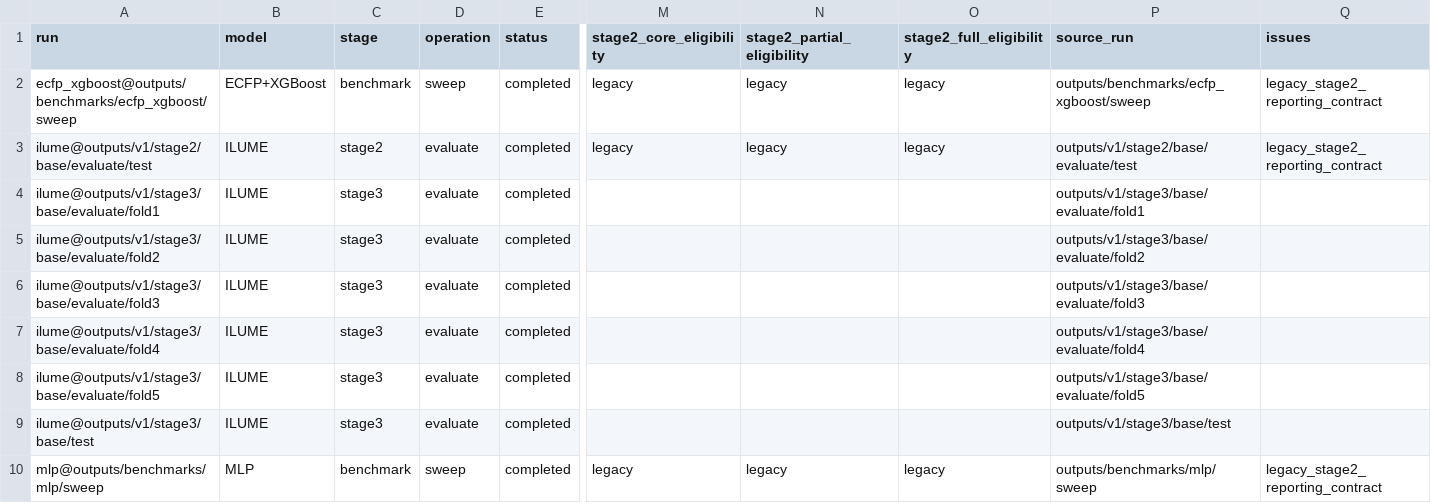
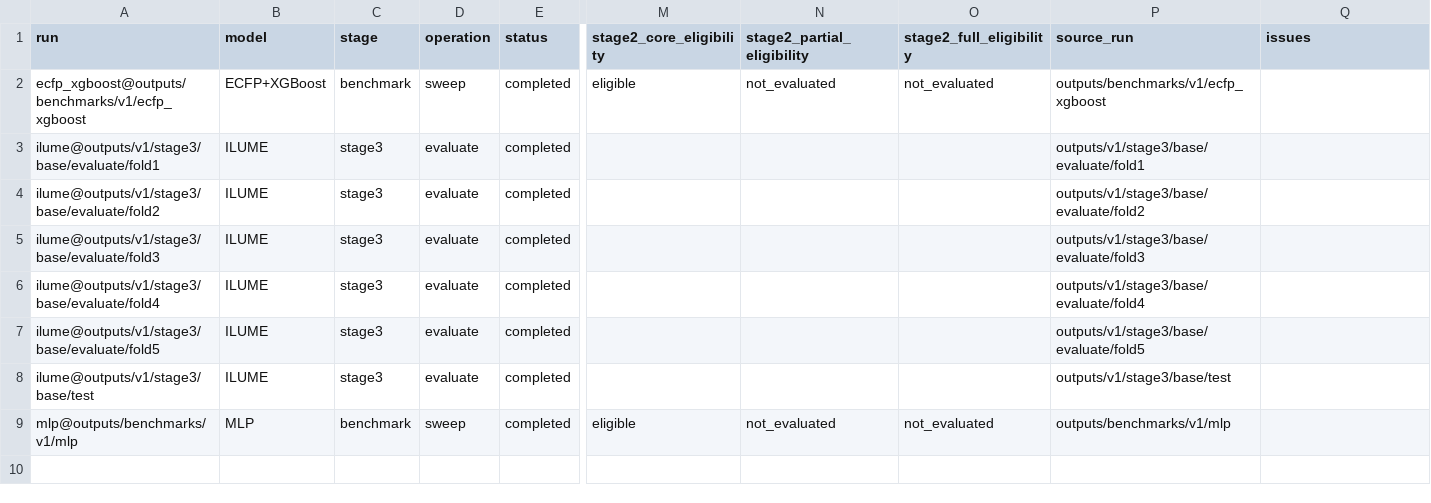
Before and after one commit to SuperPSun/ILUME, a CSV file: summary/sweep_status.csv, drawn as a sheet; only a part is shown, gaps mark what is left out; removed rows and columns are numbered as before the commit, all else as after; rows hold the shown columns only; the diff names each change by its address in the sheet, - before the commit and + after, or states it on an @@ line.

```diff
--- a/summary/sweep_status.csv
+++ b/summary/sweep_status.csv
-A2 (run): ecfp_xgboost@outputs/benchmarks/ecfp_xgboost/sweep
+A2 (run): ecfp_xgboost@outputs/benchmarks/v1/ecfp_xgboost
-M2 (stage2_core_eligibility): legacy
+M2 (stage2_core_eligibility): eligible
-N2 (stage2_partial_eligibility): legacy
+N2 (stage2_partial_eligibility): not_evaluated
-O2 (stage2_full_eligibility): legacy
+O2 (stage2_full_eligibility): not_evaluated
-P2 (source_run): outputs/benchmarks/ecfp_xgboost/sweep
+P2 (source_run): outputs/benchmarks/v1/ecfp_xgboost
-Q2 (issues): legacy_stage2_reporting_contract
+Q2 (issues): (empty)
-row 3: ilume@outputs/v1/stage2/base/evaluate/test | ILUME | stage2 | evaluate | completed | legacy | legacy | legacy | outputs/v1/stage2/base/evaluate/test | legacy_stage2_reporting_contract
-A9 (run): mlp@outputs/benchmarks/mlp/sweep
+A9 (run): mlp@outputs/benchmarks/v1/mlp
-M9 (stage2_core_eligibility): legacy
+M9 (stage2_core_eligibility): eligible
-N9 (stage2_partial_eligibility): legacy
+N9 (stage2_partial_eligibility): not_evaluated
-O9 (stage2_full_eligibility): legacy
+O9 (stage2_full_eligibility): not_evaluated
-P9 (source_run): outputs/benchmarks/mlp/sweep
+P9 (source_run): outputs/benchmarks/v1/mlp
-Q9 (issues): legacy_stage2_reporting_contract
+Q9 (issues): (empty)
```
Also changed, not shown: summary/stage3_test_leaderboard.csv, summary/stage3_test_metrics.csv, 53 other files.
